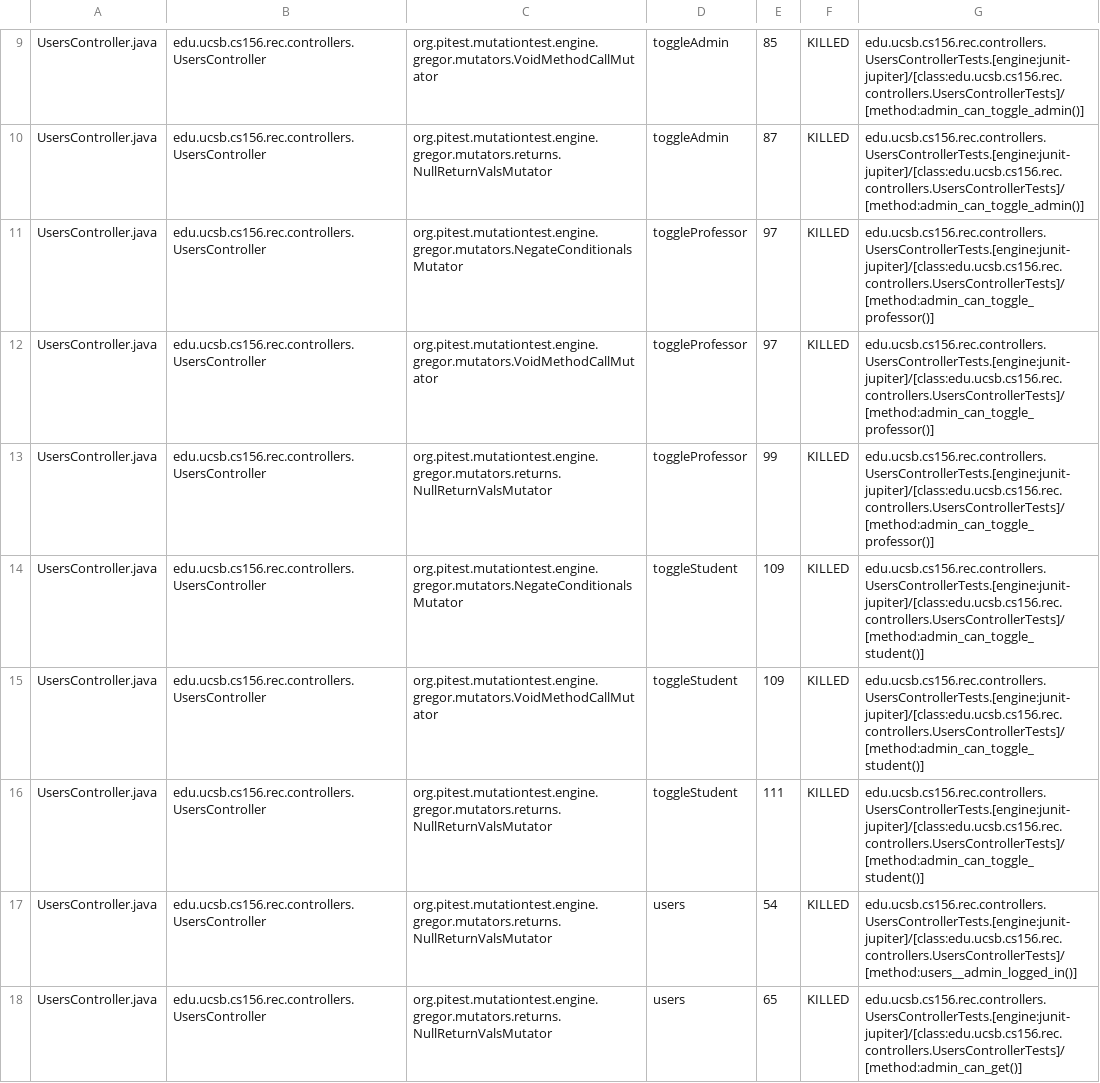
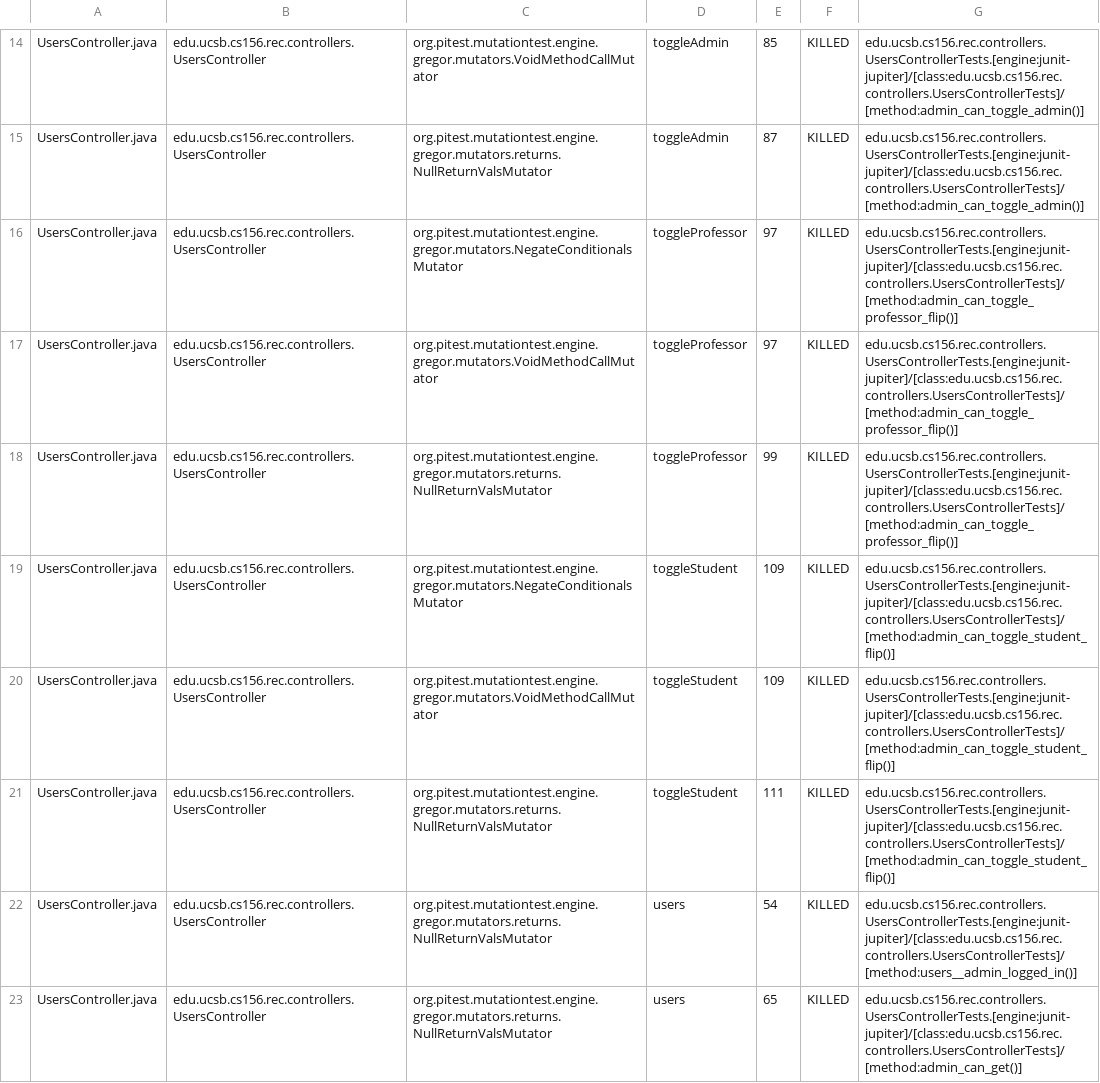
Before and after one commit to ucsb-cs156-f24/proj-rec-f24-08, a CSV file: prs/79/pitest/mutations.csv, drawn as a sheet; only a part is shown, gaps mark what is left out; the diff covers the shown part only.

Commit message:
Deploying to gh-pages from @ ucsb-cs156-f24/proj-rec-f24-08@8e9e1d81db2f86d4efe5a9c129be68bb9c592b68 🚀

```diff
--- a/prs/79/pitest/mutations.csv
+++ b/prs/79/pitest/mutations.csv
@@ -10,8 +15,8 @@ UsersController.java,edu.ucsb.cs156.rec.controllers.UsersController,org.pitest.m
 UsersController.java,edu.ucsb.cs156.rec.controllers.UsersController,org.pitest.mutationtest.engine.gregor.mutators.returns.NullReturnValsMutator,toggleAdmin,87,KILLED,edu.ucsb.cs156.rec.controllers.UsersControllerTests.[engine:junit-jupiter]/[class:edu.ucsb.cs156.rec.controllers.UsersControllerTests]/[method:admin_can_toggle_admin()]
-UsersController.java,edu.ucsb.cs156.rec.controllers.UsersController,org.pitest.mutationtest.engine.gregor.mutators.NegateConditionalsMutator,toggleProfessor,97,KILLED,edu.ucsb.cs156.rec.controllers.UsersControllerTests.[engine:junit-jupiter]/[class:edu.ucsb.cs156.rec.controllers.UsersControllerTests]/[method:admin_can_toggle_professor()]
-UsersController.java,edu.ucsb.cs156.rec.controllers.UsersController,org.pitest.mutationtest.engine.gregor.mutators.VoidMethodCallMutator,toggleProfessor,97,KILLED,edu.ucsb.cs156.rec.controllers.UsersControllerTests.[engine:junit-jupiter]/[class:edu.ucsb.cs156.rec.controllers.UsersControllerTests]/[method:admin_can_toggle_professor()]
-UsersController.java,edu.ucsb.cs156.rec.controllers.UsersController,org.pitest.mutationtest.engine.gregor.mutators.returns.NullReturnValsMutator,toggleProfessor,99,KILLED,edu.ucsb.cs156.rec.controllers.UsersControllerTests.[engine:junit-jupiter]/[class:edu.ucsb.cs156.rec.controllers.UsersControllerTests]/[method:admin_can_toggle_professor()]
-UsersController.java,edu.ucsb.cs156.rec.controllers.UsersController,org.pitest.mutationtest.engine.gregor.mutators.NegateConditionalsMutator,toggleStudent,109,KILLED,edu.ucsb.cs156.rec.controllers.UsersControllerTests.[engine:junit-jupiter]/[class:edu.ucsb.cs156.rec.controllers.UsersControllerTests]/[method:admin_can_toggle_student()]
-UsersController.java,edu.ucsb.cs156.rec.controllers.UsersController,org.pitest.mutationtest.engine.gregor.mutators.VoidMethodCallMutator,toggleStudent,109,KILLED,edu.ucsb.cs156.rec.controllers.UsersControllerTests.[engine:junit-jupiter]/[class:edu.ucsb.cs156.rec.controllers.UsersControllerTests]/[method:admin_can_toggle_student()]
-UsersController.java,edu.ucsb.cs156.rec.controllers.UsersController,org.pitest.mutationtest.engine.gregor.mutators.returns.NullReturnValsMutator,toggleStudent,111,KILLED,edu.ucsb.cs156.rec.controllers.UsersControllerTests.[engine:junit-jupiter]/[class:edu.ucsb.cs156.rec.controllers.UsersControllerTests]/[method:admin_can_toggle_student()]
+UsersController.java,edu.ucsb.cs156.rec.controllers.UsersController,org.pitest.mutationtest.engine.gregor.mutators.NegateConditionalsMutator,toggleProfessor,97,KILLED,edu.ucsb.cs156.rec.controllers.UsersControllerTests.[engine:junit-jupiter]/[class:edu.ucsb.cs156.rec.controllers.UsersControllerTests]/[method:admin_can_toggle_professor_flip()]
+UsersController.java,edu.ucsb.cs156.rec.controllers.UsersController,org.pitest.mutationtest.engine.gregor.mutators.VoidMethodCallMutator,toggleProfessor,97,KILLED,edu.ucsb.cs156.rec.controllers.UsersControllerTests.[engine:junit-jupiter]/[class:edu.ucsb.cs156.rec.controllers.UsersControllerTests]/[method:admin_can_toggle_professor_flip()]
+UsersController.java,edu.ucsb.cs156.rec.controllers.UsersController,org.pitest.mutationtest.engine.gregor.mutators.returns.NullReturnValsMutator,toggleProfessor,99,KILLED,edu.ucsb.cs156.rec.controllers.UsersControllerTests.[engine:junit-jupiter]/[class:edu.ucsb.cs156.rec.controllers.UsersControllerTests]/[method:admin_can_toggle_professor_flip()]
+UsersController.java,edu.ucsb.cs156.rec.controllers.UsersController,org.pitest.mutationtest.engine.gregor.mutators.NegateConditionalsMutator,toggleStudent,109,KILLED,edu.ucsb.cs156.rec.controllers.UsersControllerTests.[engine:junit-jupiter]/[class:edu.ucsb.cs156.rec.controllers.UsersControllerTests]/[method:admin_can_toggle_student_flip()]
+UsersController.java,edu.ucsb.cs156.rec.controllers.UsersController,org.pitest.mutationtest.engine.gregor.mutators.VoidMethodCallMutator,toggleStudent,109,KILLED,edu.ucsb.cs156.rec.controllers.UsersControllerTests.[engine:junit-jupiter]/[class:edu.ucsb.cs156.rec.controllers.UsersControllerTests]/[method:admin_can_toggle_student_flip()]
+UsersController.java,edu.ucsb.cs156.rec.controllers.UsersController,org.pitest.mutationtest.engine.gregor.mutators.returns.NullReturnValsMutator,toggleStudent,111,KILLED,edu.ucsb.cs156.rec.controllers.UsersControllerTests.[engine:junit-jupiter]/[class:edu.ucsb.cs156.rec.controllers.UsersControllerTests]/[method:admin_can_toggle_student_flip()]
 UsersController.java,edu.ucsb.cs156.rec.controllers.UsersController,org.pitest.mutationtest.engine.gregor.mutators.returns.NullReturnValsMutator,users,54,KILLED,edu.ucsb.cs156.rec.controllers.UsersControllerTests.[engine:junit-jupiter]/[class:edu.ucsb.cs156.rec.controllers.UsersControllerTests]/[method:users__admin_logged_in()]
```
Also changed, not shown: 11 added rows, 12 removed rows and 13 moved rows elsewhere in this file, 12 other files.
